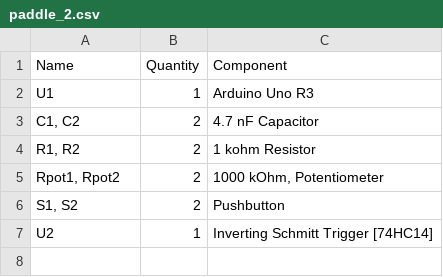
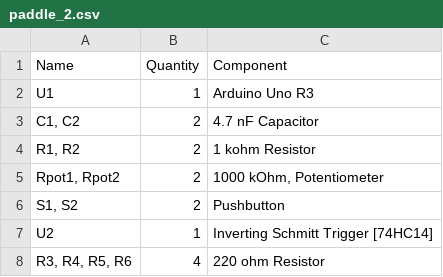
Before and after one commit to alzwded/ArduinoProjects, a CSV file: Paddle2/paddle_2.csv, drawn as a sheet.

Commit message:
Add some series resistors; minor code updates
* force registers where there's no memory involved
* add ifdefs to toggle debug<->joystick mode
* get rid of some global variables

```diff
--- a/Paddle2/paddle_2.csv
+++ b/Paddle2/paddle_2.csv
@@ -7 +7,2 @@ Name,Quantity,Component
 "U2",1," Inverting Schmitt Trigger [74HC14] "
+"R3, R4, R5, R6",4,"220 ohm Resistor "
```
Also changed, not shown: 2 other files.
